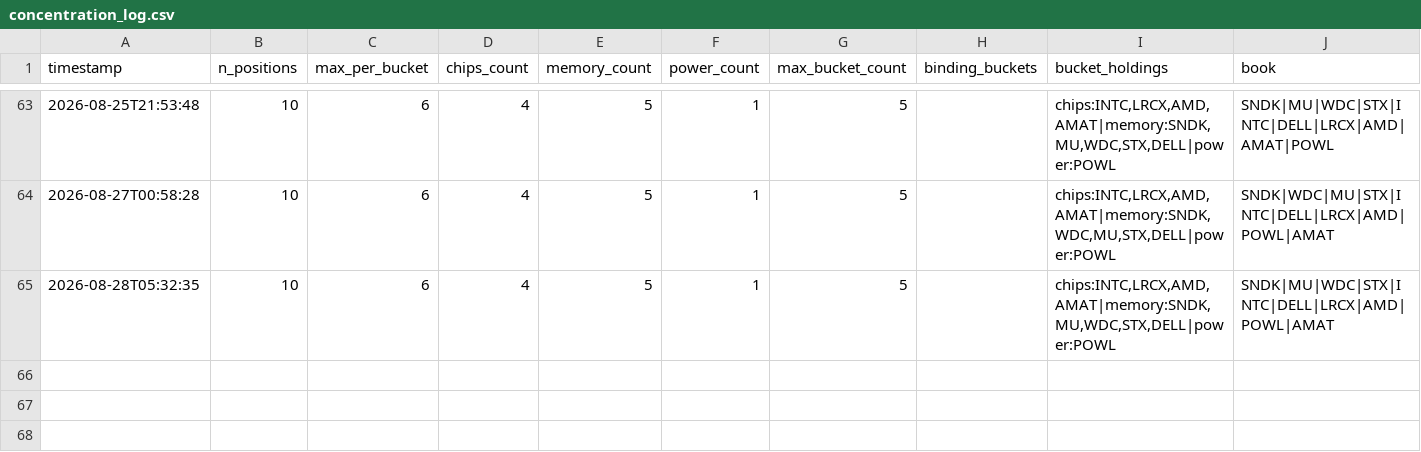
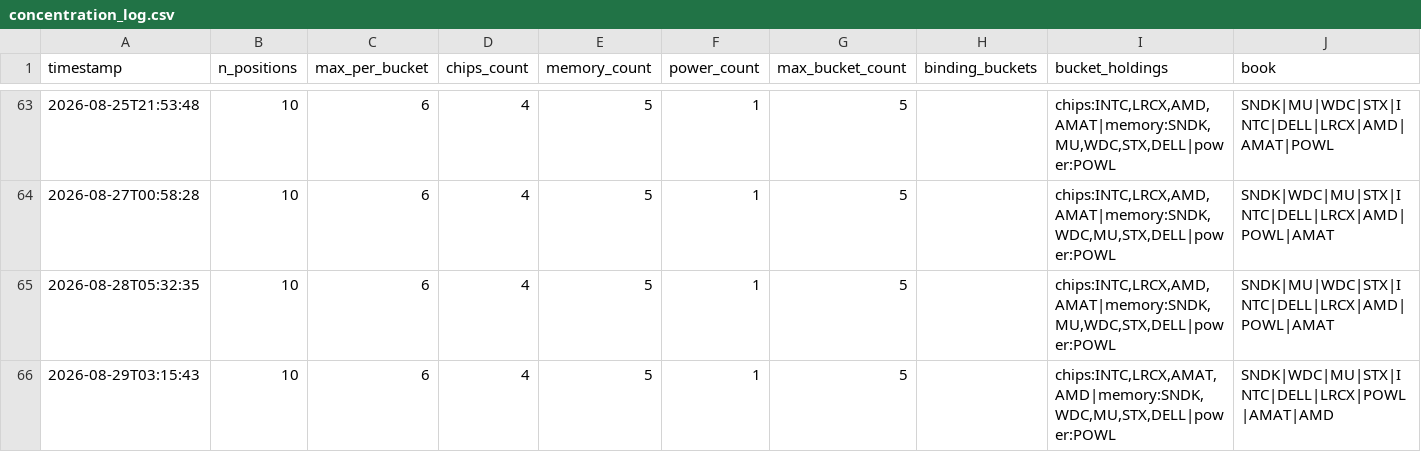
Before and after one commit to JeffGe911/Quant-paper-, a CSV file: concentration_log.csv, drawn as a sheet; only a part is shown, gaps mark what is left out.

```diff
--- a/concentration_log.csv
+++ b/concentration_log.csv
@@ -65 +65,2 @@ timestamp,n_positions,max_per_bucket,chips_count,memory_count,power_count,max_bu
 2026-08-28T05:32:35,10,6,4,5,1,5,,"chips:INTC,LRCX,AMD,AMAT|memory:SNDK,MU,WDC,STX,DELL|power:POWL",SNDK|MU|WDC|STX|INTC|DELL|LRCX|AMD|POWL|AMAT
+2026-08-29T03:15:43,10,6,4,5,1,5,,"chips:INTC,LRCX,AMAT,AMD|memory:SNDK,WDC,MU,STX,DELL|power:POWL",SNDK|WDC|MU|STX|INTC|DELL|LRCX|POWL|AMAT|AMD
```
Also changed, not shown: nav.csv.
